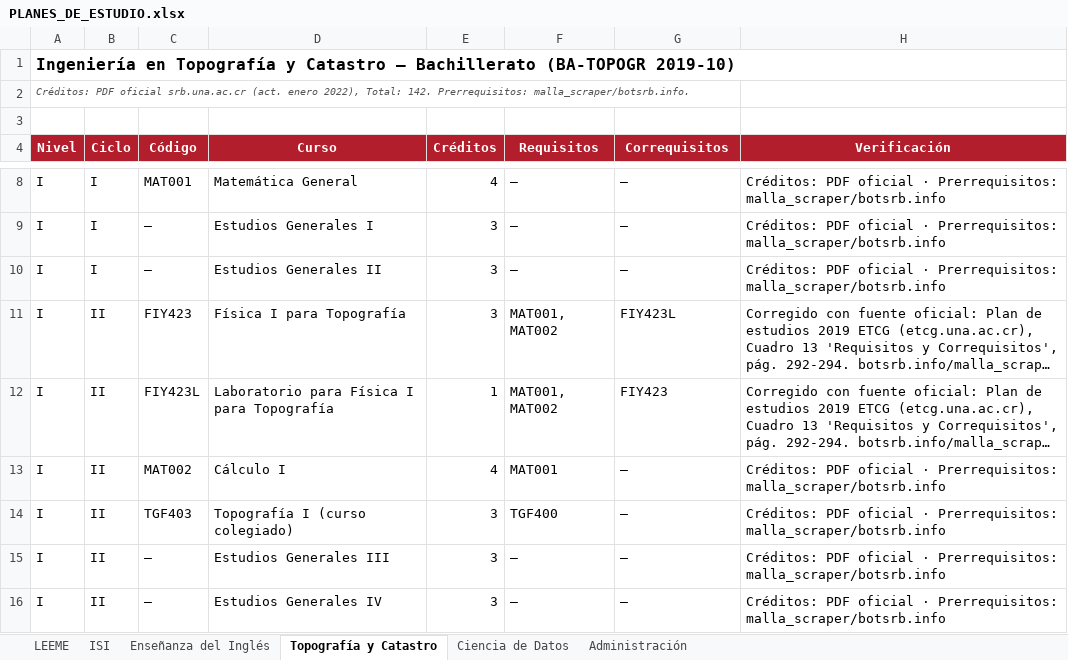
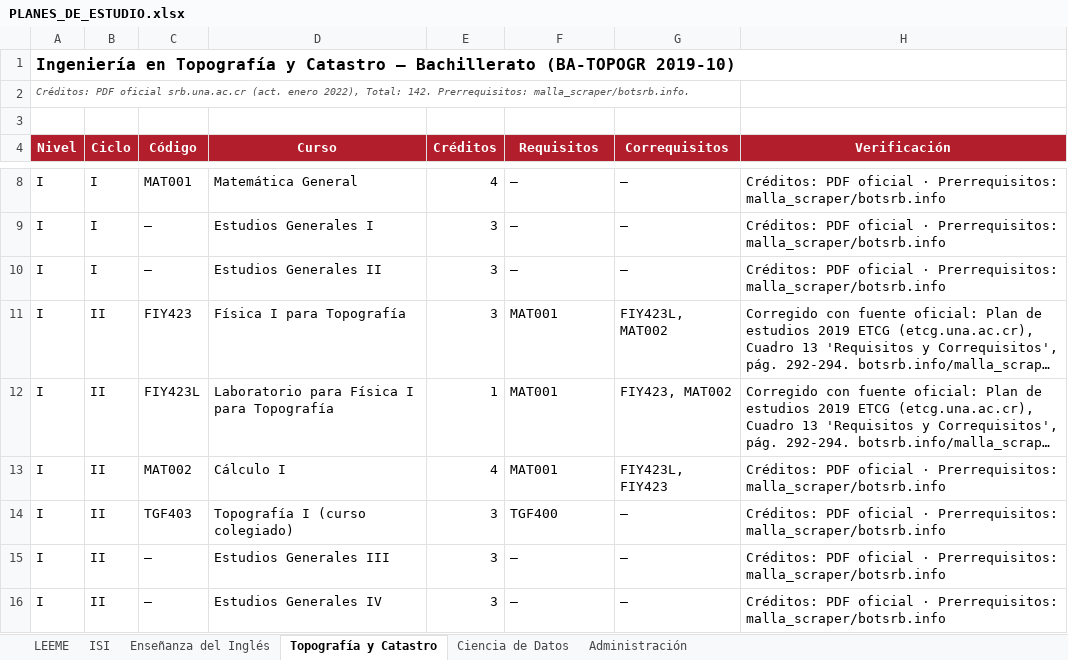
Before and after one commit to MarvinTorresS/SIHA, an Excel workbook: data-extractor/input/PLANES_DE_ESTUDIO.xlsx, sheet Topografía y Catastro, drawn as a sheet; only a part is shown, gaps mark what is left out; long unchanged cells end in …; values as stored, in another font and other column widths than the file's, no borders; the diff names each change by its address in the sheet, - before the commit and + after, or states it on an @@ line.

Commit message:
fix(bd): agregar scope de carrera a prerrequisitos (bug MAT030)
prerrequisito era una tabla global sin distinguir carrera. Un curso
compartido (MAT002) con requisitos distintos segun la hoja del Excel
(TOPO: MAT001, ISI: MAT030) causaba que el loader insertara la union
de ambos, rompiendo el flujo de TOPO.

- Agrega columna id_carrera nullable a prerrequisito (NULL = aplica a
  todas las carreras que comparten el curso, valor = solo esa carrera)
- Actualiza el motor de prerrequisitos y el filtro de ofertas por
  banner_program scoped a carrera
- Corrige FIY423->MAT002 en el Excel (prerrequisito invalido, mismo
  ciclo)
- Corrige etiqueta de Estudios Generales para codigos reales de
  Banner (EGA/EGC/EGF/EGS)
- Elimina 17 secciones huerfanas en BD
- Consolida migraciones V1-V8 en V1__schema_inicial.sql

45/45 tests de integracion pasando, tsc limpio, verificado con curl
contra BD real.

```diff
--- a/data-extractor/input/PLANES_DE_ESTUDIO.xlsx (sheet Topografía y Catastro)
+++ b/data-extractor/input/PLANES_DE_ESTUDIO.xlsx (sheet Topografía y Catastro)
-F11:F12 (Requisitos): MAT001, MAT002
+F11:F12 (Requisitos): MAT001
-G11 (Correquisitos): FIY423L
+G11 (Correquisitos): FIY423L, MAT002
-G12 (Correquisitos): FIY423
+G12 (Correquisitos): FIY423, MAT002
-G13 (Correquisitos): —
+G13 (Correquisitos): FIY423L, FIY423
```
Also changed, not shown: 21 other files.
